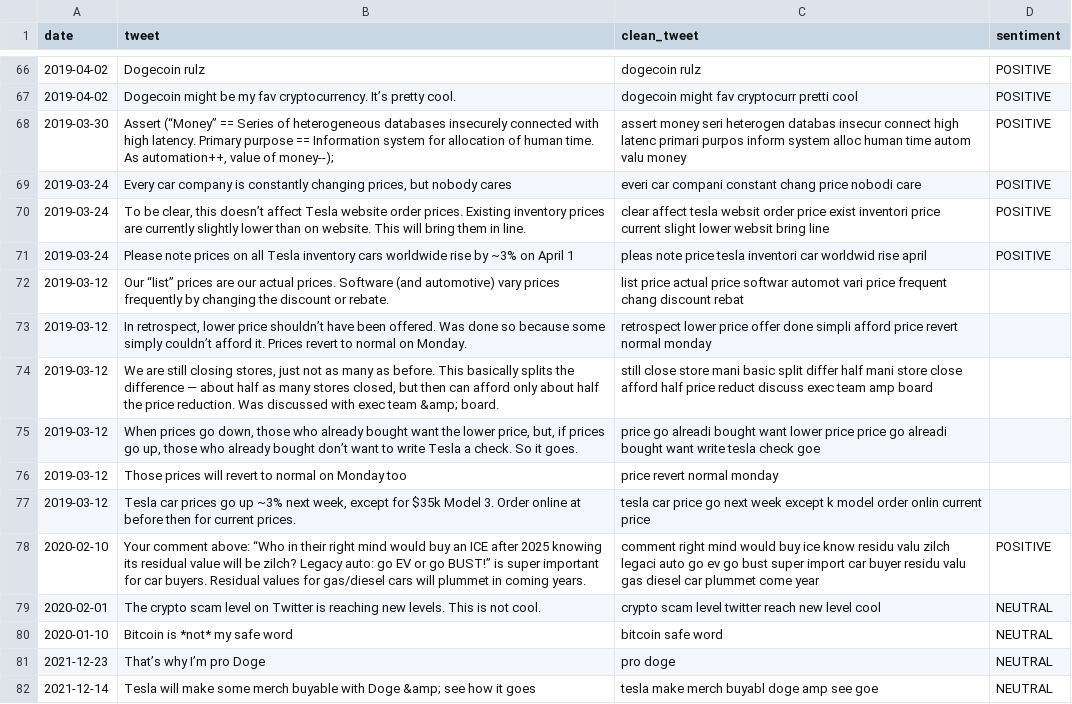
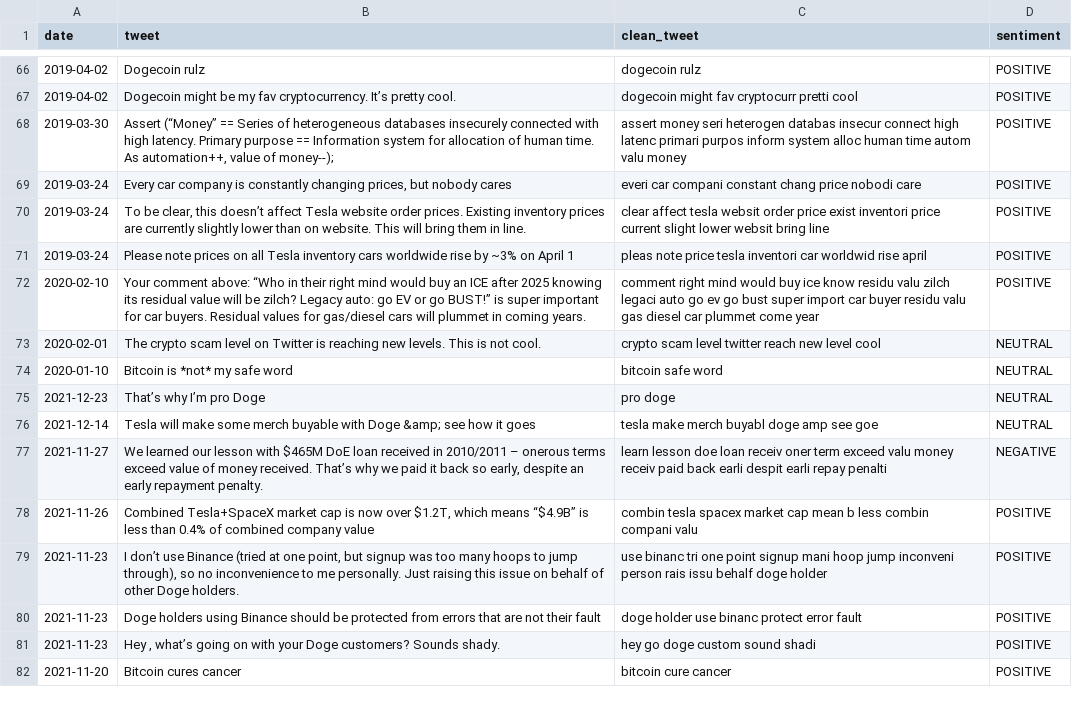
Before and after one commit to 158bubbles/ProjetoMD, a CSV file: clean.csv, drawn as a sheet; only a part is shown, gaps mark what is left out; the shorter side is filled out with more unchanged rows; the diff names each change by its address in the sheet, - before the commit and + after, or states it on an @@ line.

Commit message:
update clean

```diff
--- a/clean.csv
+++ b/clean.csv
-row 72: 2019-03-12 | Our “list” prices are our actual prices. Software (and automotive) vary prices frequently by changing the discount or rebate. | list price actual price softwar automot vari price frequent chang discount rebat
-row 73: 2019-03-12 | In retrospect, lower price shouldn’t have been offered. Was done so because some simply couldn’t afford it. Prices revert to normal on Monday. | retrospect lower price offer done simpli afford price revert normal monday
-row 74: 2019-03-12 | We are still closing stores, just not as many as before. This basically splits the difference — about half as many stores closed, but then can afford only about half the price reduction. Was discussed with exec team &amp; board. | still close store mani basic split differ half mani store close afford half price reduct discuss exec team amp board
-row 75: 2019-03-12 | When prices go down, those who already bought want the lower price, but, if prices go up, those who already bought don’t want to write Tesla a check. So it goes. | price go alreadi bought want lower price price go alreadi bought want write tesla check goe
-row 76: 2019-03-12 | Those prices will revert to normal on Monday too | price revert normal monday
-row 77: 2019-03-12 | Tesla car prices go up ~3% next week, except for $35k Model 3. Order online at before then for current prices. | tesla car price go next week except k model order onlin current price
```
